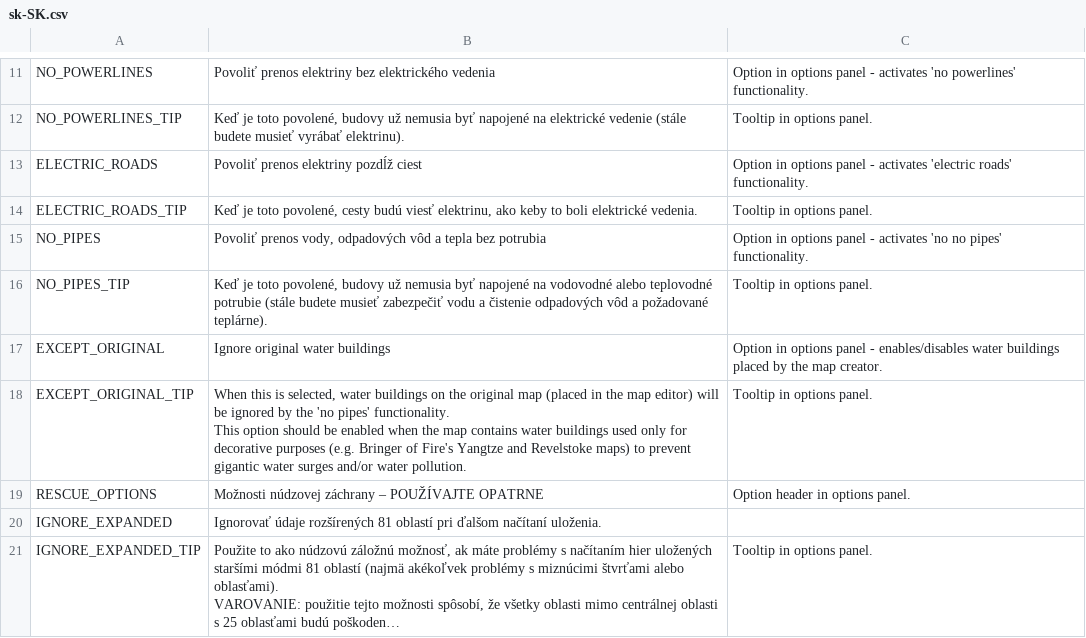
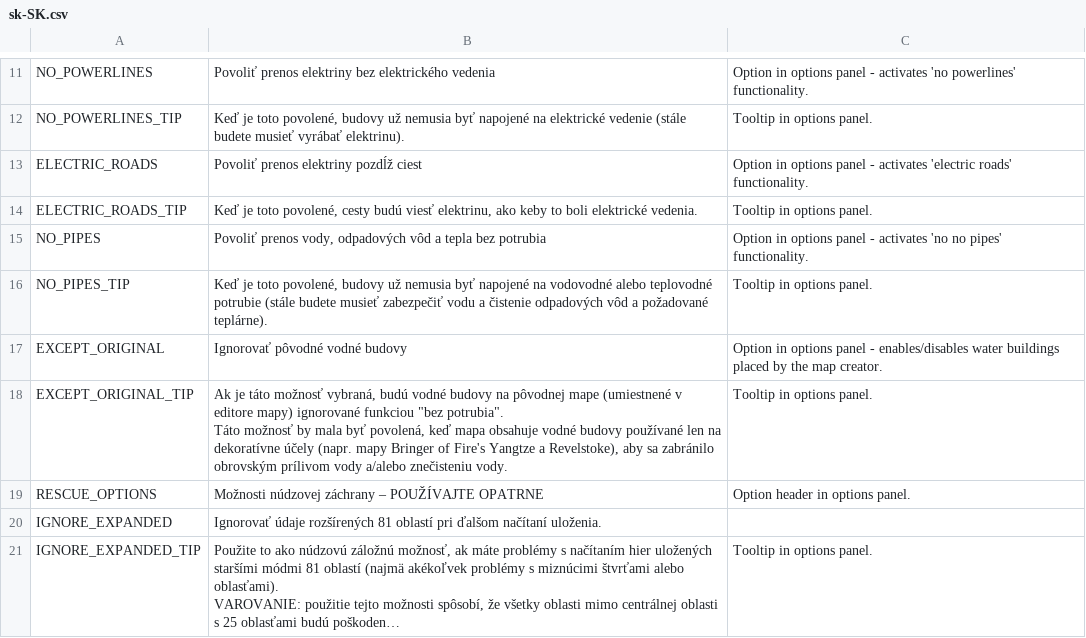
Before and after one commit to algernon-A/EightyOne2, a CSV file: Translations/sk-SK.csv, drawn as a sheet; only a part is shown, gaps mark what is left out; long unchanged cells end in ….

Commit message:
Update translations.

```diff
--- a/Translations/sk-SK.csv
+++ b/Translations/sk-SK.csv
@@ -16,6 +16,6 @@
 "NO_PIPES_TIP","Keď je toto povolené, budovy už nemusia byť napojené na vodovodné alebo teplovodné potrubie (stále budete musieť zabezpečiť vodu a čistenie odpadových vôd a požadované teplárne).","Tooltip in options panel."
-"EXCEPT_ORIGINAL","Ignore original water buildings","Option in options panel - enables/disables water buildings placed by the map creator."
-"EXCEPT_ORIGINAL_TIP","When this is selected, water buildings on the original map (placed in the map editor) will be ignored by the 'no pipes' functionality.
-
-This option should be enabled when the map contains water buildings used only for decorative purposes (e.g. Bringer of Fire's Yangtze and Revelstoke maps) to prevent gigantic water surges and/or water pollution.","Tooltip in options panel."
+"EXCEPT_ORIGINAL","Ignorovať pôvodné vodné budovy","Option in options panel - enables/disables water buildings placed by the map creator."
+"EXCEPT_ORIGINAL_TIP","Ak je táto možnosť vybraná, budú vodné budovy na pôvodnej mape (umiestnené v editore mapy) ignorované funkciou ""bez potrubia"".
+
+Táto možnosť by mala byť povolená, keď mapa obsahuje vodné budovy používané len na dekoratívne účely (napr. mapy Bringer of Fire's Yangtze a Revelstoke), aby sa zabránilo obrovským prílivom vody a/alebo znečisteniu vody.","Tooltip in options panel."
 "RESCUE_OPTIONS","Možnosti núdzovej záchrany – POUŽÍVAJTE OPATRNE","Option header in options panel."
```
Also changed, not shown: 1 other file.
